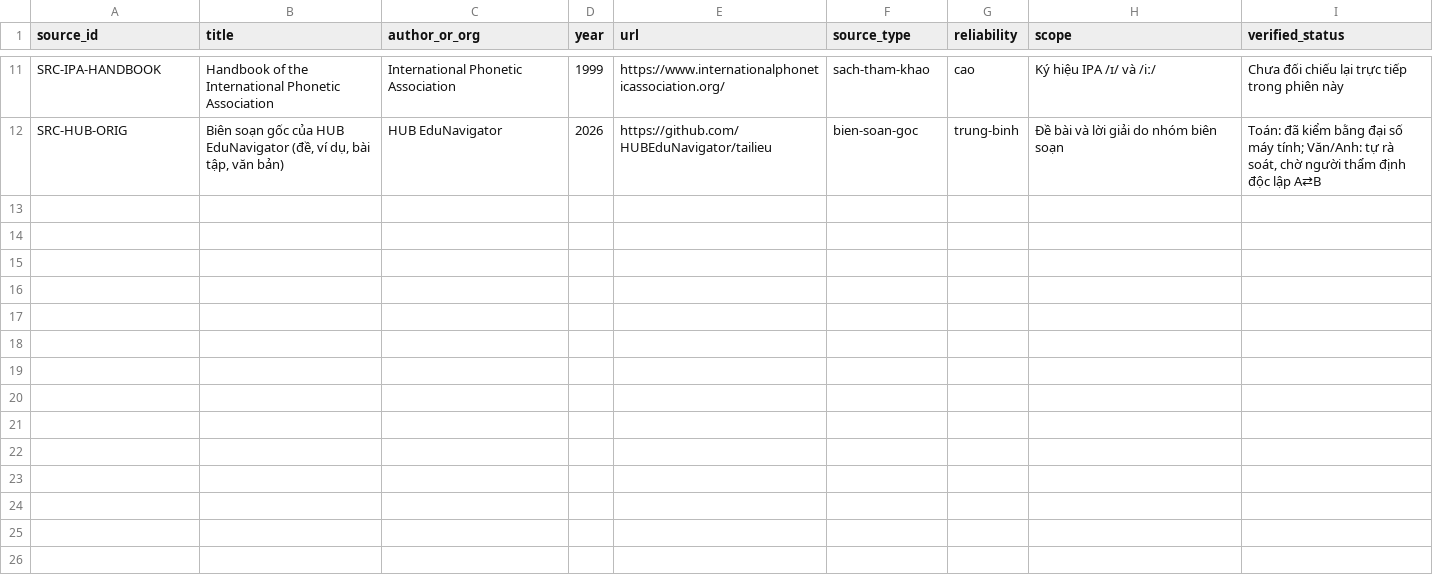
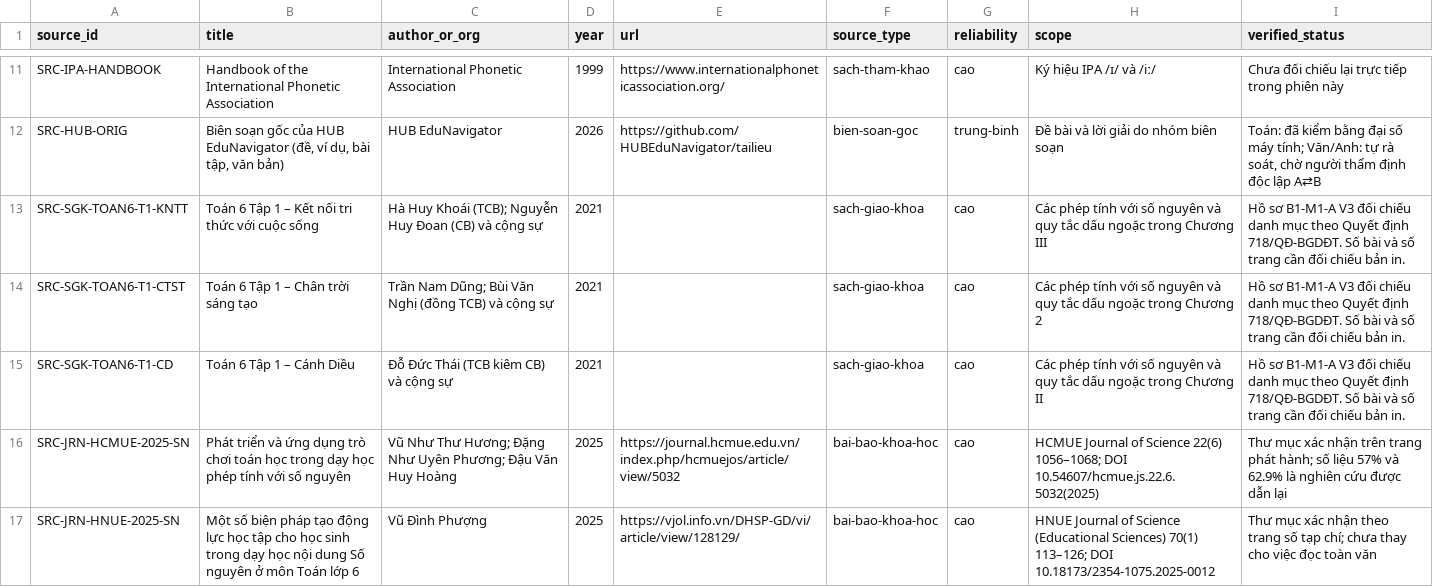
Before and after one commit to HUBEduNavigator/tailieu, a CSV file: SOURCE_REGISTRY.csv, drawn as a sheet; only a part is shown, gaps mark what is left out; the diff names each change by its address in the sheet, - before the commit and + after, or states it on an @@ line.

Commit message:
Publish verified Grade 6 integer arithmetic lesson

```diff
--- a/SOURCE_REGISTRY.csv
+++ b/SOURCE_REGISTRY.csv
+row 13: SRC-SGK-TOAN6-T1-KNTT | Toán 6 Tập 1 – Kết nối tri thức với cuộc sống | Hà Huy Khoái (TCB); Nguyễn Huy Đoan (CB) và cộng sự | 2021 |  | sach-giao-khoa | cao | Các phép tính với số nguyên và quy tắc dấu ngoặc trong Chương III | Hồ sơ B1-M1-A V3 đối chiếu danh mục theo Quyết định 718/QĐ-BGDĐT. Số bài và số trang cần đối chiếu bản in.
+row 14: SRC-SGK-TOAN6-T1-CTST | Toán 6 Tập 1 – Chân trời sáng tạo | Trần Nam Dũng; Bùi Văn Nghị (đồng TCB) và cộng sự | 2021 |  | sach-giao-khoa | cao | Các phép tính với số nguyên và quy tắc dấu ngoặc trong Chương 2 | Hồ sơ B1-M1-A V3 đối chiếu danh mục theo Quyết định 718/QĐ-BGDĐT. Số bài và số trang cần đối chiếu bản in.
+row 15: SRC-SGK-TOAN6-T1-CD | Toán 6 Tập 1 – Cánh Diều | Đỗ Đức Thái (TCB kiêm CB) và cộng sự | 2021 |  | sach-giao-khoa | cao | Các phép tính với số nguyên và quy tắc dấu ngoặc trong Chương II | Hồ sơ B1-M1-A V3 đối chiếu danh mục theo Quyết định 718/QĐ-BGDĐT. Số bài và số trang cần đối chiếu bản in.
+row 16: SRC-JRN-HCMUE-2025-SN | Phát triển và ứng dụng trò chơi toán học trong dạy học phép tính với số nguyên | Vũ Như Thư Hương; Đặng Như Uyên Phương; Đậu Văn Huy Hoàng | 2025 | https://journal.hcmue.edu.vn/index.php/hcmuejos/article/view/5032 | bai-bao-khoa-hoc | cao | HCMUE Journal of Science 22(6) 1056–1068; DOI 10.54607/hcmue.js.22.6.5032(2025) | Thư mục xác nhận trên trang phát hành; số liệu 57% và 62.9% là nghiên cứu được dẫn lại
+row 17: SRC-JRN-HNUE-2025-SN | Một số biện pháp tạo động lực học tập cho học sinh trong dạy học nội dung Số nguyên ở môn Toán lớp 6 | Vũ Đình Phượng | 2025 | https://vjol.info.vn/DHSP-GD/vi/article/view/128129/ | bai-bao-khoa-hoc | cao | HNUE Journal of Science (Educational Sciences) 70(1) 113–126; DOI 10.18173/2354-1075.2025-0012 | Thư mục xác nhận theo trang số tạp chí; chưa thay cho việc đọc toàn văn
```
Also changed, not shown: COVERAGE_MATRIX.csv, 10 other files.
